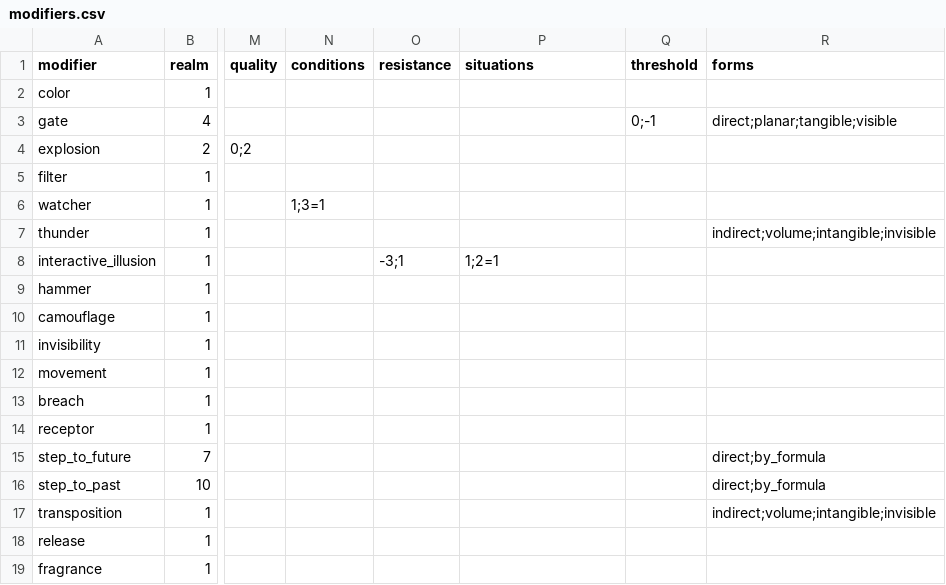
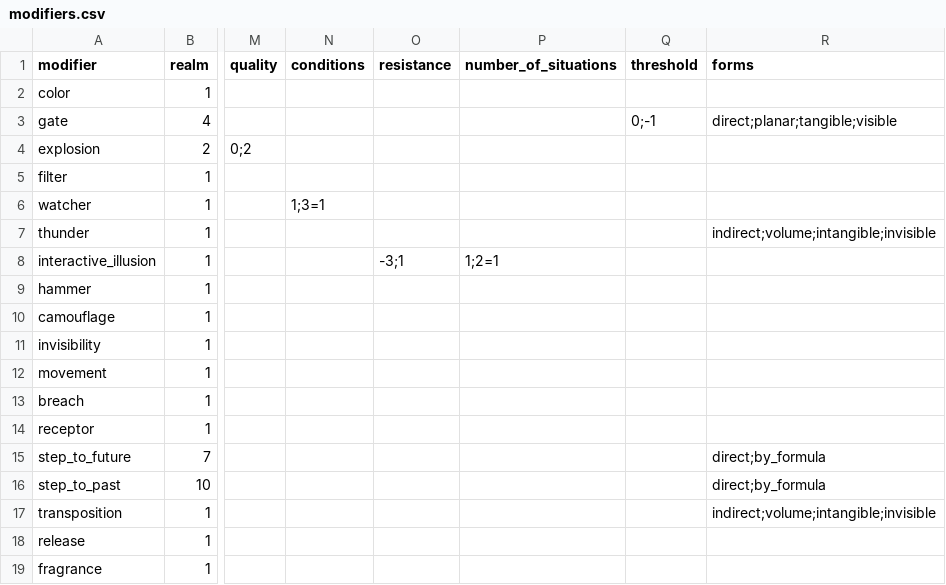
Before and after one commit to drdplusinfo/drdplus-therugist-spells, a CSV file: DrdPlus/Theurgist/Formulas/data/modifiers.csv, drawn as a sheet; only a part is shown, gaps mark what is left out; the diff names each change by its address in the sheet, - before the commit and + after, or states it on an @@ line.

Commit message:
Almost every casting property is tested

```diff
--- a/DrdPlus/Theurgist/Formulas/data/modifiers.csv
+++ b/DrdPlus/Theurgist/Formulas/data/modifiers.csv
-P1: situations
+P1: number_of_situations
```
Also changed, not shown: 20 other files.
